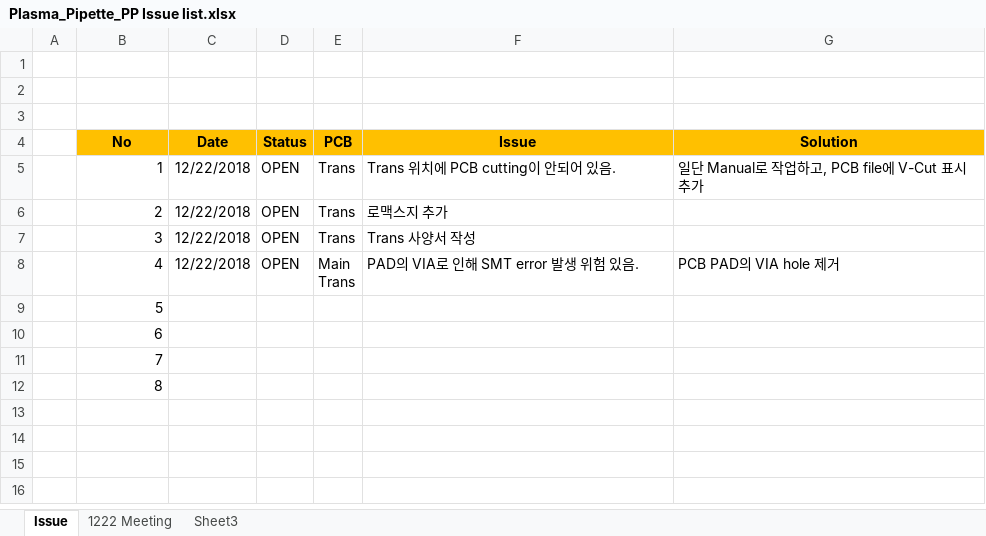
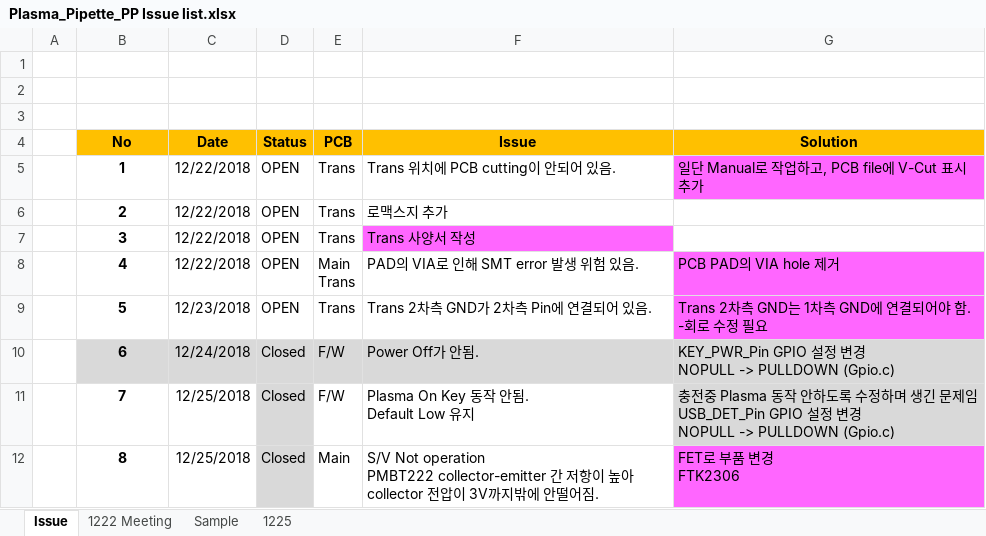
Before and after one commit to ArvidJoung/Plasma_Generator, an Excel workbook: Plasma_Pipette_PP Issue list.xlsx, sheet Issue, drawn as a sheet; values as stored, in another font and other column widths than the file's, no borders; ↵ is a line break in a cell; the diff names each change by its address in the sheet, - before the commit and + after, or states it on an @@ line.

```diff
--- a/Plasma_Pipette_PP Issue list.xlsx (sheet Issue)
+++ b/Plasma_Pipette_PP Issue list.xlsx (sheet Issue)
-sheet tab: Sheet3
+sheet tab: Sample
+sheet tab: 1225
@@ B5:B12 bold: off → on, alignment: right → center @@
-G5 fill: none
+G5 fill: #FF66FF
-F7 fill: none
+F7 fill: #FF66FF
-G8:G9 fill: none
+G8:G9 fill: #FF66FF
-C9 (Date): (empty)
+C9 (Date): 12/23/2018
-D9 (Status): (empty)
+D9 (Status): OPEN
-E9 (PCB): (empty)
+E9 (PCB): Trans
-F9 (Issue): (empty)
+F9 (Issue): Trans 2차측 GND가 2차측 Pin에 연결되어 있음.
-G9 (Solution): (empty)
+G9 (Solution): Trans 2차측 GND는 1차측 GND에 연결되어야 함. ↵ -회로 수정 필요
-B10:G10 fill: none
+B10:G10 fill: #D9D9D9
-C10 (Date): (empty)
+C10 (Date): 12/24/2018
-D10:D12 (Status): (empty)
+D10:D12 (Status): Closed
-E10:E11 (PCB): (empty)
+E10:E11 (PCB): F/W
-F10 (Issue): (empty)
+F10 (Issue): Power Off가 안됨.
-G10 (Solution): (empty)
+G10 (Solution): KEY_PWR_Pin GPIO 설정 변경 ↵ NOPULL -> PULLDOWN (Gpio.c)
-C11:C12 (Date): (empty)
+C11:C12 (Date): 12/25/2018
-D11:D12 fill: none
+D11:D12 fill: #D9D9D9
-F11 (Issue): (empty)
+F11 (Issue): Plasma On Key 동작 안됨. ↵ Default Low 유지
-G11 (Solution): (empty)
+G11 (Solution): 충전중 Plasma 동작 안하도록 수정하며 생긴 문제임 ↵ USB_DET_Pin GPIO 설정 변경 ↵ NOPULL -> PULLDOWN (Gpio.c)
-G11 fill: none
+G11 fill: #D9D9D9
-E12 (PCB): (empty)
+E12 (PCB): Main
-F12 (Issue): (empty)
+F12 (Issue): S/V Not operation ↵ PMBT222 collector-emitter 간 저항이 높아 collector 전압이 3V까지밖에 안떨어짐.
-G12 (Solution): (empty)
+G12 (Solution): FET로 부품 변경 ↵ FTK2306
-G12 fill: none
+G12 fill: #FF66FF
```
Also changed, not shown: sheet Sample, 4 other files.
